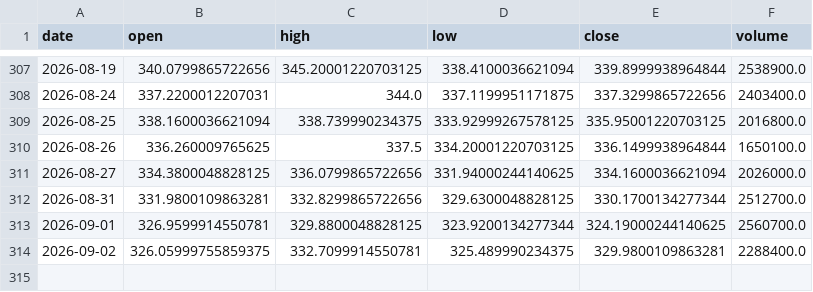
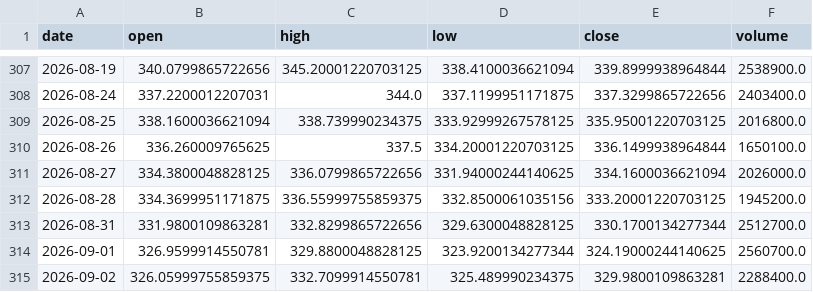
Before and after one commit to udayjain2102/papertrading-model-, a CSV file: data/AXP.csv, drawn as a sheet; only a part is shown, gaps mark what is left out; the diff names each change by its address in the sheet, - before the commit and + after, or states it on an @@ line.

```diff
--- a/data/AXP.csv
+++ b/data/AXP.csv
+row 312: 2026-08-28 | 334.3699951171875 | 336.55999755859375 | 332.8500061035156 | 333.20001220703125 | 1945200.0
```
Also changed, not shown: data/AMGN.csv, data/C.csv, 48 other files.
